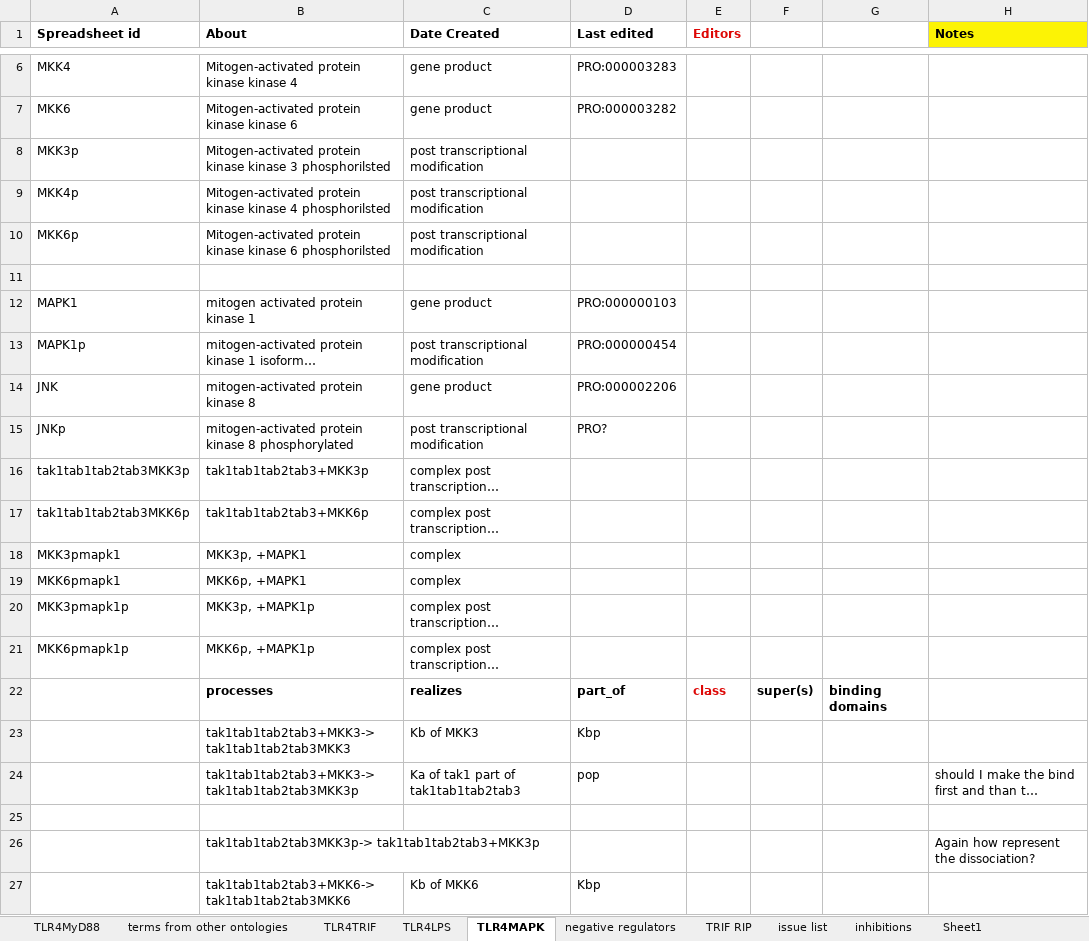
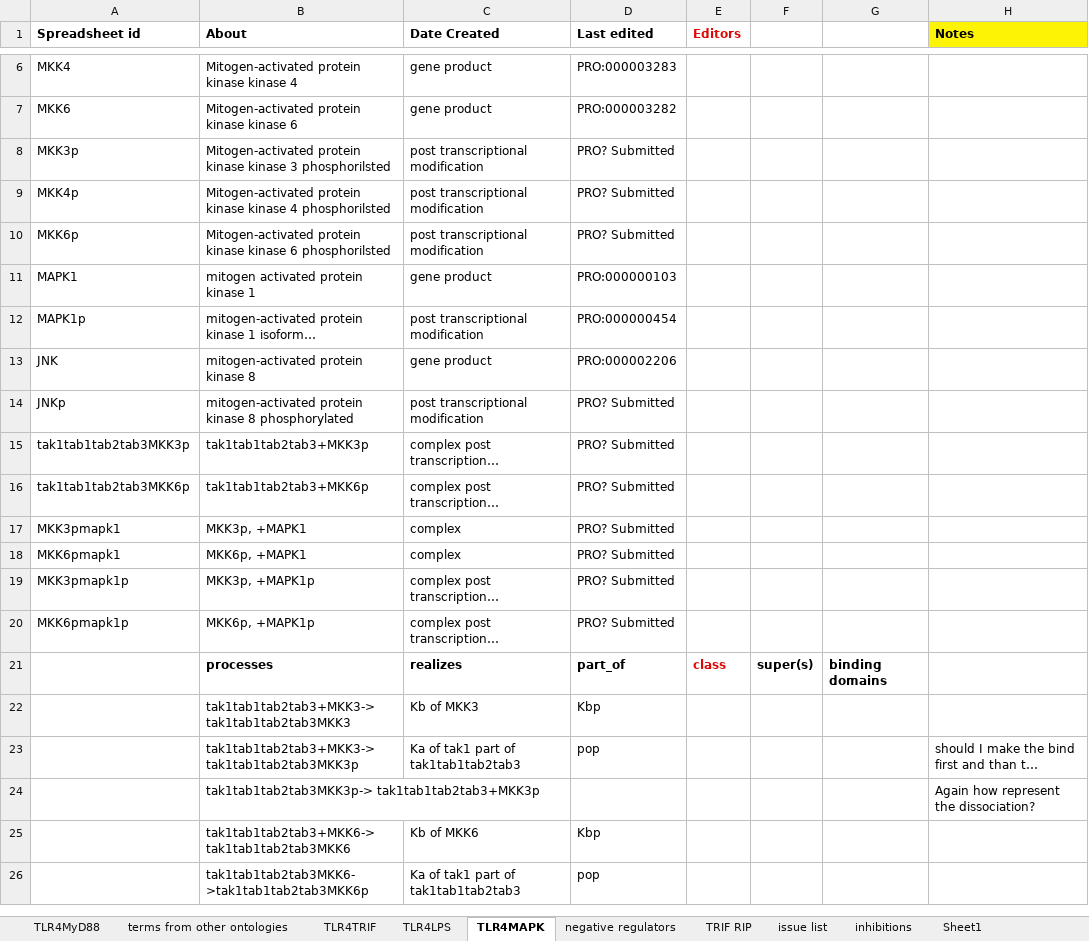
Before and after one commit to infectious-disease-ontology/infectious-disease-ontology-retired, an Excel workbook: src/ontology/immunology/ido-s4lps-tlr410510.xlsx, sheet TLR4MAPK, drawn as a sheet; only a part is shown, gaps mark what is left out; the shorter side is filled out with more unchanged rows; long unchanged cells end in …; values as stored, in another font and other column widths than the file's, no borders; removed rows and columns are numbered as before the commit, all else as after; the diff covers the shown part only; the diff names each change by its address in the sheet, - before the commit and + after, or states it on an @@ line.

```diff
--- a/src/ontology/immunology/ido-s4lps-tlr410510.xlsx (sheet TLR4MAPK)
+++ b/src/ontology/immunology/ido-s4lps-tlr410510.xlsx (sheet TLR4MAPK)
-D8:D10 (Last edited): (empty)
+D8:D10 (Last edited): PRO? Submitted
-row 11: (empty)
-D14 (Last edited): PRO?
+D14 (Last edited): PRO? Submitted
-D15:D20 (Last edited): (empty)
+D15:D20 (Last edited): PRO? Submitted
-row 25: (empty)
```
Also changed, not shown: 10 removed rows elsewhere in this sheet, sheet TRIF RIP, sheet inhibitions, sheet TLR4MyD88, sheet TLR4TRIF, sheet TLR4LPS.
